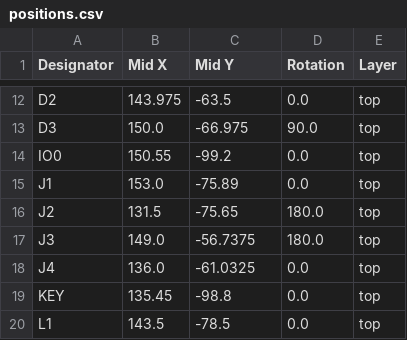
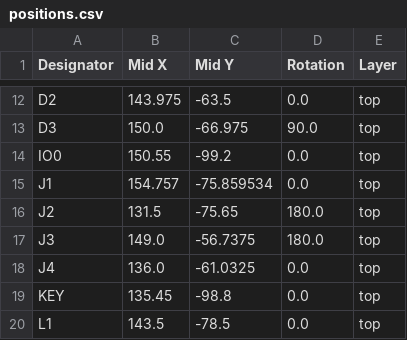
Before and after one commit to TechRobotics01/Peekabot-, a CSV file: PeekaBot V1!!/CAD/PCB/PRODUCTION FILES/positions.csv, drawn as a sheet; only a part is shown, gaps mark what is left out.

```diff
--- a/PeekaBot V1!!/CAD/PCB/PRODUCTION FILES/positions.csv
+++ b/PeekaBot V1!!/CAD/PCB/PRODUCTION FILES/positions.csv
@@ -14,3 +14,3 @@ D3,150.0,-66.975,90.0,top
 IO0,150.55,-99.2,0.0,top
-J1,153.0,-75.89,0.0,top
+J1,154.757,-75.859534,0.0,top
 J2,131.5,-75.65,180.0,top
```
Also changed, not shown: PeekaBot V1!!/CAD/PCB/peekabot_pcb_v1/PRODUCTION FILES!/bom.csv, 6 other files.
